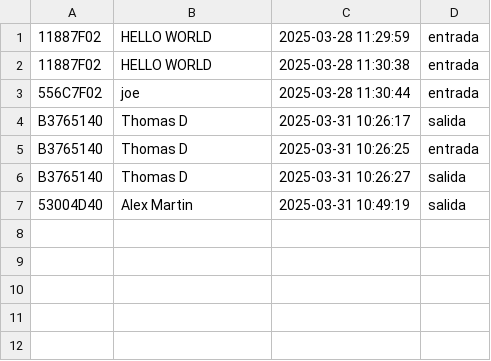
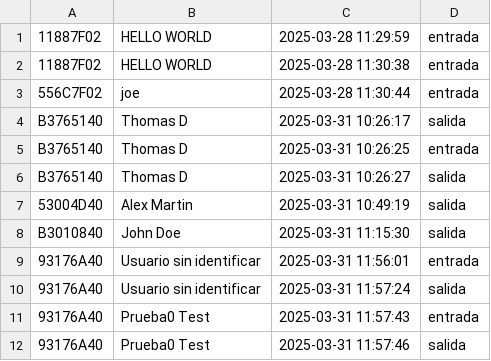
Before and after one commit to LesVinyesDAM/AsistenciaForm, a CSV file: Asistencia/database.csv, drawn as a sheet.

Commit message:
otro form mas para visualizar SOLO ese usuario

```diff
--- a/Asistencia/database.csv
+++ b/Asistencia/database.csv
@@ -7 +7,6 @@ B3765140,Thomas D,2025-03-31 10:26:27,salida
 53004D40,Alex Martin,2025-03-31 10:49:19,salida
+B3010840,John Doe,2025-03-31 11:15:30,salida
+93176A40,Usuario sin identificar,2025-03-31 11:56:01,entrada
+93176A40,Usuario sin identificar,2025-03-31 11:57:24,salida
+93176A40,Prueba0 Test,2025-03-31 11:57:43,entrada
+93176A40,Prueba0 Test,2025-03-31 11:57:46,salida
```
Also changed, not shown: 8 other files.
